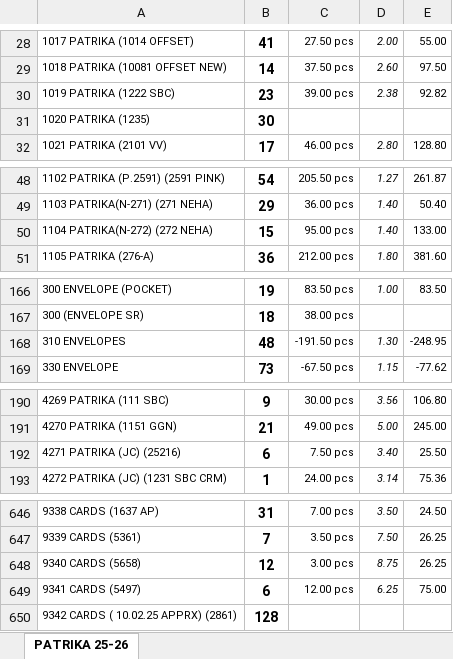
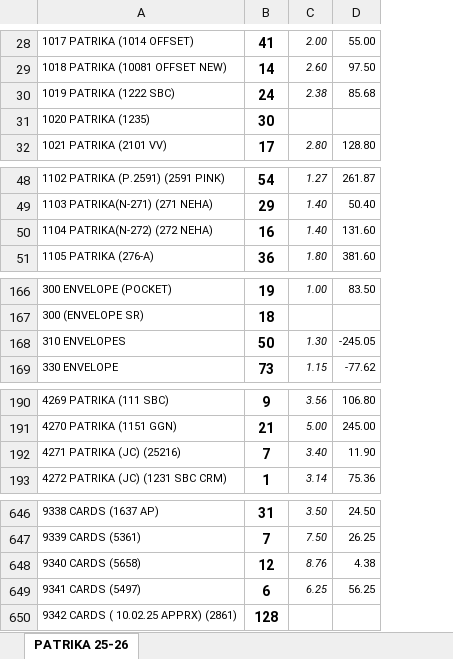
Before and after one commit to jyoti-creative-cards/jyoti-cards-stock-management-streamlit-app, an Excel workbook: data/website stock.xlsx, sheet PATRIKA 25-26, drawn as a sheet; only a part is shown, gaps mark what is left out; values as stored, in another font and other column widths than the file's, no borders; removed rows and columns are numbered as before the commit, all else as after; the diff covers the shown part only; the diff names each change by its address in the sheet, - before the commit and + after, or states it on an @@ line.

```diff
--- a/data/website stock.xlsx (sheet PATRIKA 25-26)
+++ b/data/website stock.xlsx (sheet PATRIKA 25-26)
-column C, rows 28-32: 27.50 pcs | 37.50 pcs | 39.00 pcs |  | 46.00 pcs; rows 48-51: 205.50 pcs | 36.00 pcs | 95.00 pcs | 212.00 pcs; rows 166-169: 83.50 pcs | 38.00 pcs | -191.50 pcs | -67.50 pcs; rows 190-193: 30.00 pcs | 49.00 pcs | 7.50 pcs | 24.00 pcs; rows 646-649: 7.00 pcs | 3.50 pcs | 3.00 pcs | 12.00 pcs
-B30: 23
+B30: 24
-D30: 92.82
+D30: 85.68
-B50: 15
+B50: 16
-D50: 133.00
+D50: 131.60
-B168: 48
+B168: 50
-D168: -248.95
+D168: -245.05
-B192: 6
+B192: 7
-D192: 25.50
+D192: 11.90
-C648: 8.75
+C648: 8.76
-D648: 26.25
+D648: 4.38
-D649: 75.00
+D649: 56.25
```
Also changed, not shown: 56 edited cells and merged cells elsewhere in this sheet.
